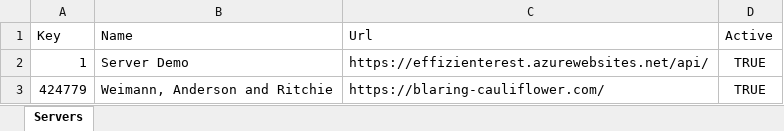
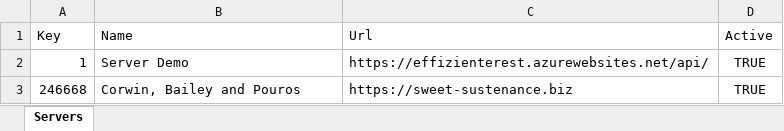
Before and after one commit to apis3445/PlaywrightFramewokr, an Excel workbook: 30/servers-xlsx-b45414d1440b649c23868d9b19e0f22e5f012826.xlsx, sheet Servers, drawn as a sheet; values as stored, in another font and other column widths than the file's, no borders; removed rows and columns are numbered as before the commit, all else as after; the diff names each change by its address in the sheet, - before the commit and + after, or states it on an @@ line.

```diff
--- a/30/servers-xlsx-b45414d1440b649c23868d9b19e0f22e5f012826.xlsx (sheet Servers)
+++ b/30/servers-xlsx-b45414d1440b649c23868d9b19e0f22e5f012826.xlsx (sheet Servers)
-row 3: 424779 | Weimann, Anderson and Ritchie | https://blaring-cauliflower.com/ | TRUE
+row 3: 246668 | Corwin, Bailey and Pouros | https://sweet-sustenance.biz | TRUE
```
Also changed, not shown: 10/servers-xlsx-b45414d1440b649c23868d9b19e0f22e5f012826.xlsx, 20/servers-xlsx-b45414d1440b649c23868d9b19e0f22e5f012826.xlsx, 12 other files.
